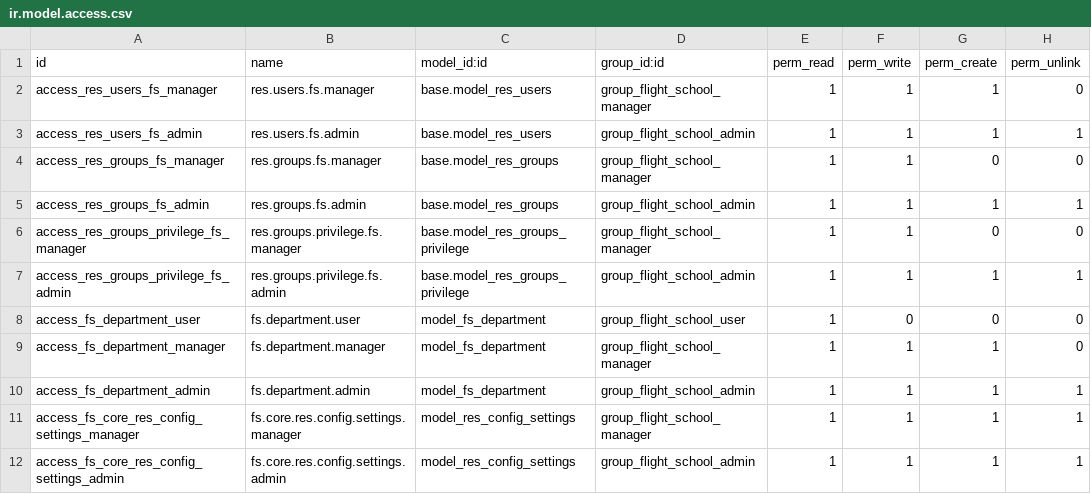
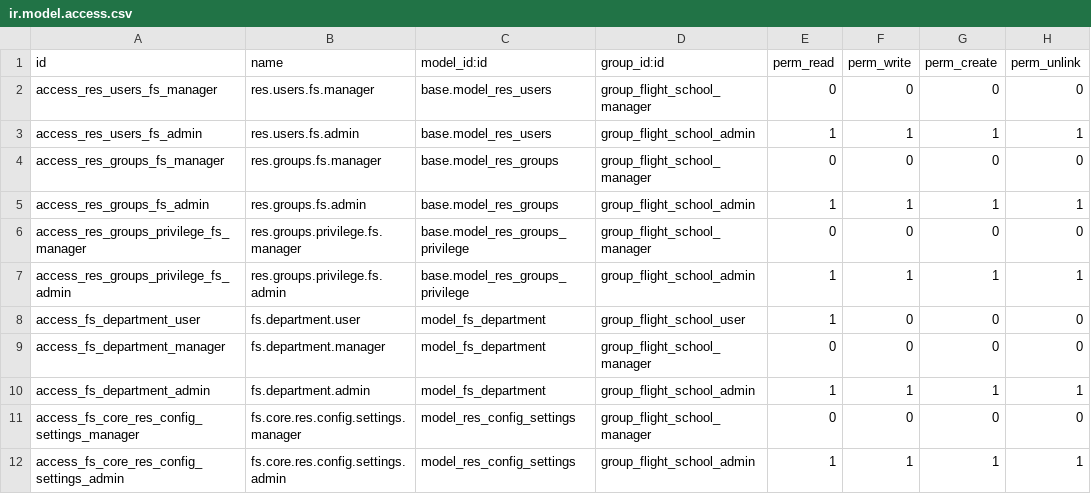
Before and after one commit to GM-327/odoo-Flight_School_Management, a CSV file: fs_core/security/ir.model.access.csv, drawn as a sheet.

Commit message:
fs_core Enhancement

```diff
--- a/fs_core/security/ir.model.access.csv
+++ b/fs_core/security/ir.model.access.csv
@@ -1,12 +1,12 @@
 id,name,model_id:id,group_id:id,perm_read,perm_write,perm_create,perm_unlink
-access_res_users_fs_manager,res.users.fs.manager,base.model_res_users,group_flight_school_manager,1,1,1,0
+access_res_users_fs_manager,res.users.fs.manager,base.model_res_users,group_flight_school_manager,0,0,0,0
 access_res_users_fs_admin,res.users.fs.admin,base.model_res_users,group_flight_school_admin,1,1,1,1
-access_res_groups_fs_manager,res.groups.fs.manager,base.model_res_groups,group_flight_school_manager,1,1,0,0
+access_res_groups_fs_manager,res.groups.fs.manager,base.model_res_groups,group_flight_school_manager,0,0,0,0
 access_res_groups_fs_admin,res.groups.fs.admin,base.model_res_groups,group_flight_school_admin,1,1,1,1
-access_res_groups_privilege_fs_manager,res.groups.privilege.fs.manager,base.model_res_groups_privilege,group_flight_school_manager,1,1,0,0
+access_res_groups_privilege_fs_manager,res.groups.privilege.fs.manager,base.model_res_groups_privilege,group_flight_school_manager,0,0,0,0
 access_res_groups_privilege_fs_admin,res.groups.privilege.fs.admin,base.model_res_groups_privilege,group_flight_school_admin,1,1,1,1
 access_fs_department_user,fs.department.user,model_fs_department,group_flight_school_user,1,0,0,0
-access_fs_department_manager,fs.department.manager,model_fs_department,group_flight_school_manager,1,1,1,0
+access_fs_department_manager,fs.department.manager,model_fs_department,group_flight_school_manager,0,0,0,0
 access_fs_department_admin,fs.department.admin,model_fs_department,group_flight_school_admin,1,1,1,1
-access_fs_core_res_config_settings_manager,fs.core.res.config.settings.manager,model_res_config_settings,group_flight_school_manager,1,1,1,1
+access_fs_core_res_config_settings_manager,fs.core.res.config.settings.manager,model_res_config_settings,group_flight_school_manager,0,0,0,0
 access_fs_core_res_config_settings_admin,fs.core.res.config.settings.admin,model_res_config_settings,group_flight_school_admin,1,1,1,1
```
Also changed, not shown: 11 other files.
